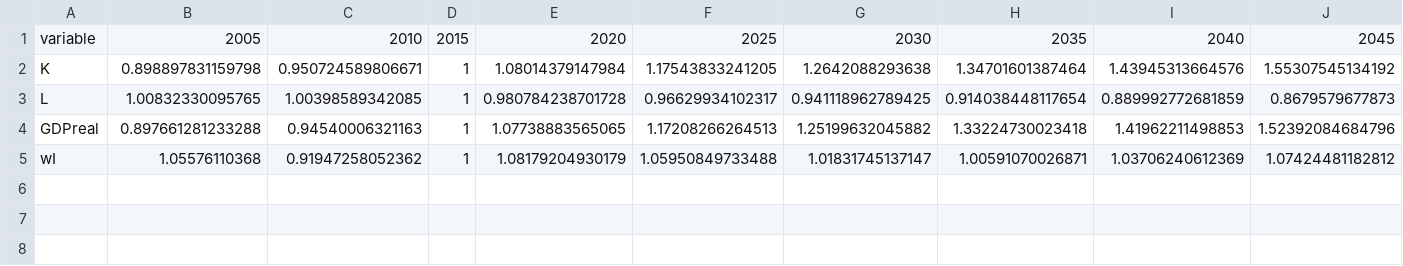
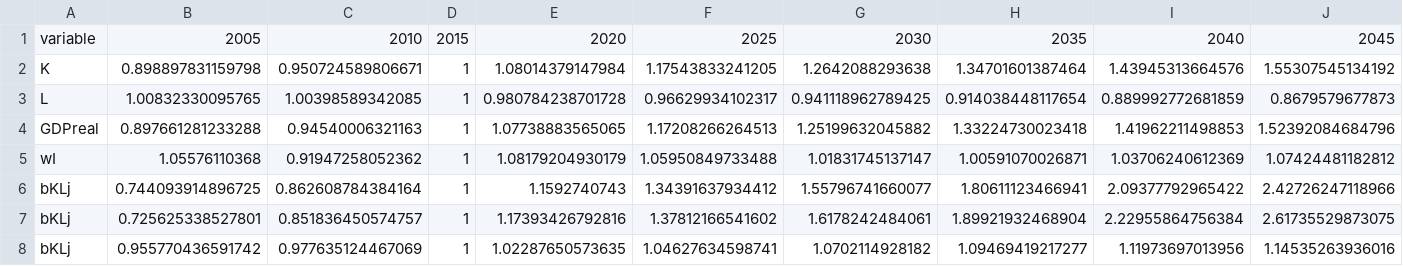
Before and after one commit to RitaMaestri/StructuralChangeModel, a CSV file: data/REMIND_exogenous_data.csv, drawn as a sheet; only a part is shown; rows hold the shown columns only; the diff names each change by its address in the sheet, - before the commit and + after, or states it on an @@ line.

```diff
--- a/data/REMIND_exogenous_data.csv
+++ b/data/REMIND_exogenous_data.csv
+row 6: bKLj | 0.744093914896725 | 0.862608784384164 | 1 | 1.1592740743 | 1.34391637934412 | 1.55796741660077 | 1.80611123466941 | 2.09377792965422 | 2.42726247118966
+row 7: bKLj | 0.725625338527801 | 0.851836450574757 | 1 | 1.17393426792816 | 1.37812166541602 | 1.6178242484061 | 1.89921932468904 | 2.22955864756384 | 2.61735529873075
+row 8: bKLj | 0.955770436591742 | 0.977635124467069 | 1 | 1.02287650573635 | 1.04627634598741 | 1.0702114928182 | 1.09469419217277 | 1.11973697013956 | 1.14535263936016
```
Also changed, not shown: 9 other files.
